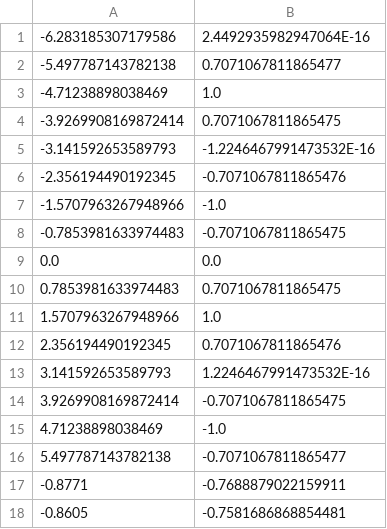
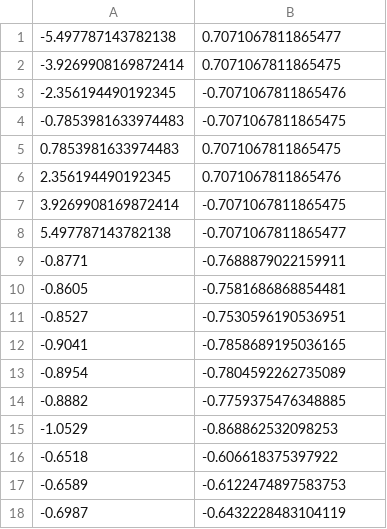
Before and after one commit to maxprih/tpo-lab2, a CSV file: src/main/resources/CsvFiles/Inputs/SinIn.csv, drawn as a sheet; only a part is shown; the shorter side is filled out with more unchanged rows.

```diff
--- a/src/main/resources/CsvFiles/Inputs/SinIn.csv
+++ b/src/main/resources/CsvFiles/Inputs/SinIn.csv
@@ -1,16 +1,8 @@
--6.283185307179586,2.4492935982947064E-16
 -5.497787143782138,0.7071067811865477
--4.71238898038469,1.0
 -3.9269908169872414,0.7071067811865475
--3.141592653589793,-1.2246467991473532E-16
 -2.356194490192345,-0.7071067811865476
--1.5707963267948966,-1.0
 -0.7853981633974483,-0.7071067811865475
-0.0,0.0
 0.7853981633974483,0.7071067811865475
-1.5707963267948966,1.0
 2.356194490192345,0.7071067811865476
-3.141592653589793,1.2246467991473532E-16
 3.9269908169872414,-0.7071067811865475
-4.71238898038469,-1.0
 5.497787143782138,-0.7071067811865477
```
Also changed, not shown: src/main/resources/CsvFiles/Inputs/CosIn.csv, src/main/resources/CsvFiles/Inputs/CotIn.csv, 8 other files.
